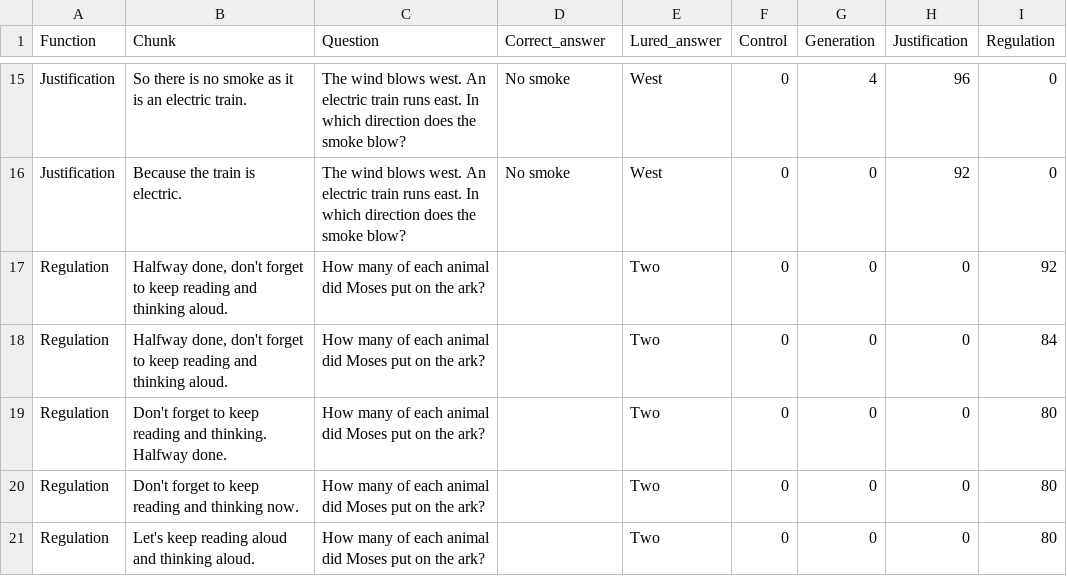
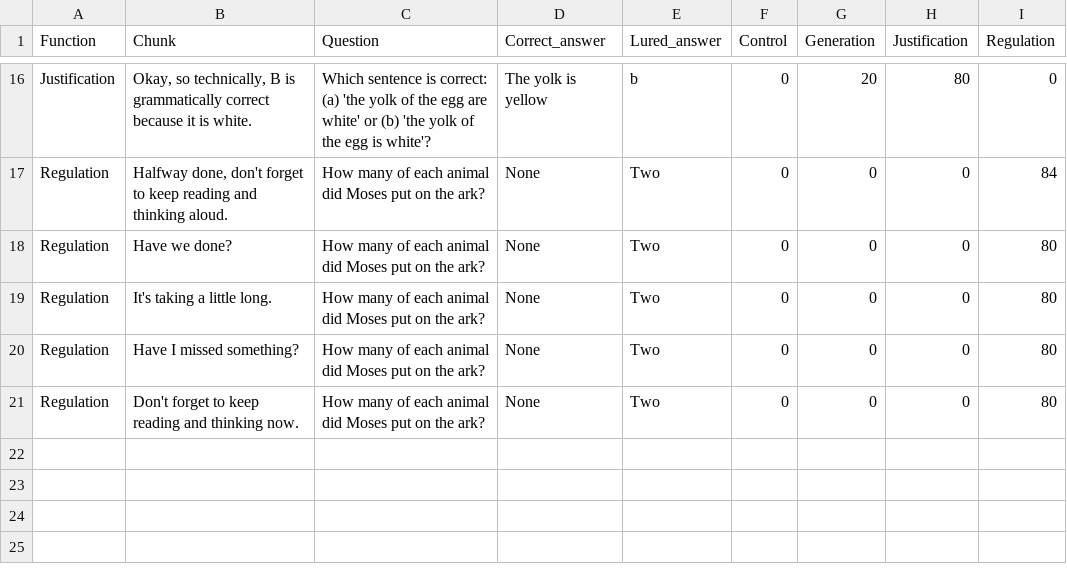
Before and after one commit to Jeremie-Beucler/Rythm-of-thoughts, a CSV file: Output/representative_chunks.csv, drawn as a sheet; only a part is shown, gaps mark what is left out; the diff covers the shown part only.

```diff
--- a/Output/representative_chunks.csv
+++ b/Output/representative_chunks.csv
@@ -15,7 +16,6 @@
-"Justification","So there is no smoke as it is an electric train.","The wind blows west. An electric train runs east. In which direction does the smoke blow?","No smoke","West",0,4,96,0
-"Justification","Because the train is electric.","The wind blows west. An electric train runs east. In which direction does the smoke blow?","No smoke","West",0,0,92,0
-"Regulation","Halfway done, don't forget to keep reading and thinking aloud.","How many of each animal did Moses put on the ark?","","Two",0,0,0,92
-"Regulation","Halfway done, don't forget to keep reading and thinking aloud.","How many of each animal did Moses put on the ark?","","Two",0,0,0,84
-"Regulation","Don't forget to keep reading and thinking. Halfway done.","How many of each animal did Moses put on the ark?","","Two",0,0,0,80
-"Regulation","Don't forget to keep reading and thinking now.","How many of each animal did Moses put on the ark?","","Two",0,0,0,80
-"Regulation","Let's keep reading aloud and thinking aloud.","How many of each animal did Moses put on the ark?","","Two",0,0,0,80
+"Justification","Okay, so technically, B is grammatically correct because it is white.","Which sentence is correct: (a) 'the yolk of the egg are white' or (b) 'the yolk of the egg is white'?","The yolk is yellow","b",0,20,80,0
+"Regulation","Halfway done, don't forget to keep reading and thinking aloud.","How many of each animal did Moses put on the ark?","None","Two",0,0,0,84
+"Regulation","Have we done?","How many of each animal did Moses put on the ark?","None","Two",0,0,0,80
+"Regulation","It's taking a little long.","How many of each animal did Moses put on the ark?","None","Two",0,0,0,80
+"Regulation","Have I missed something?","How many of each animal did Moses put on the ark?","None","Two",0,0,0,80
+"Regulation","Don't forget to keep reading and thinking now.","How many of each animal did Moses put on the ark?","None","Two",0,0,0,80
```
Also changed, not shown: 1 added row and 34 edited cells elsewhere in this file, 25 other files.
